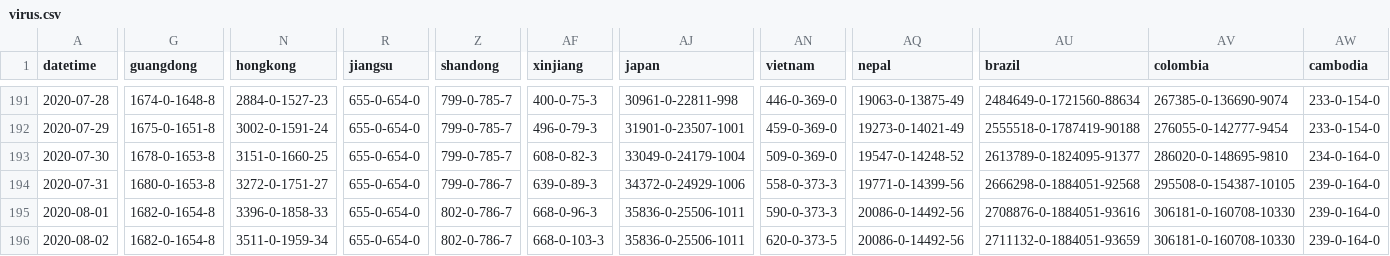
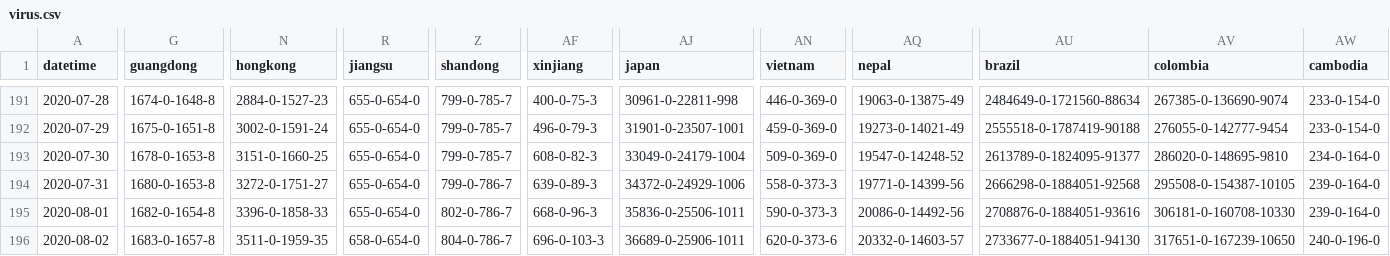
Before and after one commit to bkmgit/COVID-19map, a CSV file: data/virus.csv, drawn as a sheet; only a part is shown, gaps mark what is left out; the diff covers the shown part only; the diff names each change by its address in the sheet, - before the commit and + after, or states it on an @@ line.

```diff
--- a/data/virus.csv
+++ b/data/virus.csv
-G196 (guangdong): 1682-0-1654-8
+G196 (guangdong): 1683-0-1657-8
-N196 (hongkong): 3511-0-1959-34
+N196 (hongkong): 3511-0-1959-35
-R196 (jiangsu): 655-0-654-0
+R196 (jiangsu): 658-0-654-0
-Z196 (shandong): 802-0-786-7
+Z196 (shandong): 804-0-786-7
-AF196 (xinjiang): 668-0-103-3
+AF196 (xinjiang): 696-0-103-3
-AJ196 (japan): 35836-0-25506-1011
+AJ196 (japan): 36689-0-25906-1011
-AN196 (vietnam): 620-0-373-5
+AN196 (vietnam): 620-0-373-6
-AQ196 (nepal): 20086-0-14492-56
+AQ196 (nepal): 20332-0-14603-57
-AU196 (brazil): 2711132-0-1884051-93659
+AU196 (brazil): 2733677-0-1884051-94130
-AV196 (colombia): 306181-0-160708-10330
+AV196 (colombia): 317651-0-167239-10650
-AW196 (cambodia): 239-0-164-0
+AW196 (cambodia): 240-0-196-0
```
Also changed, not shown: 90 edited cells elsewhere in this file.
